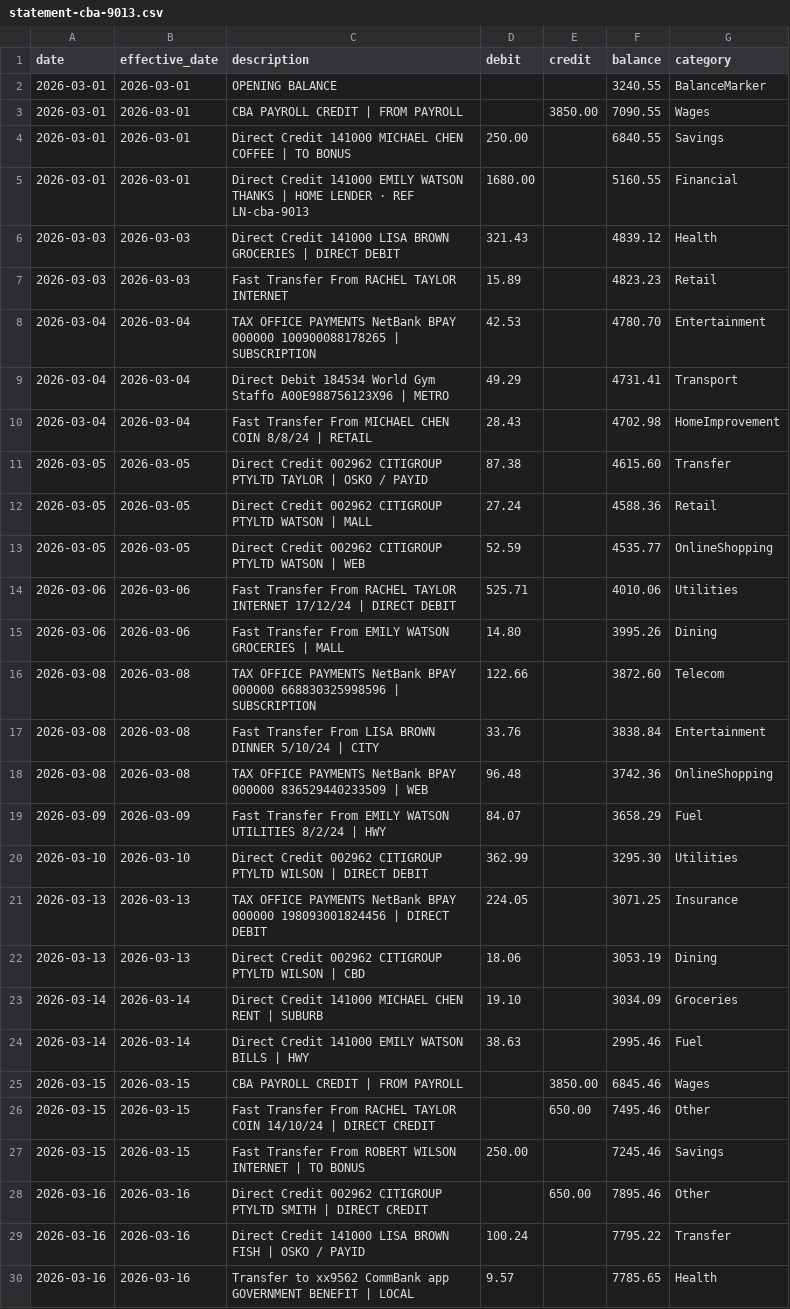
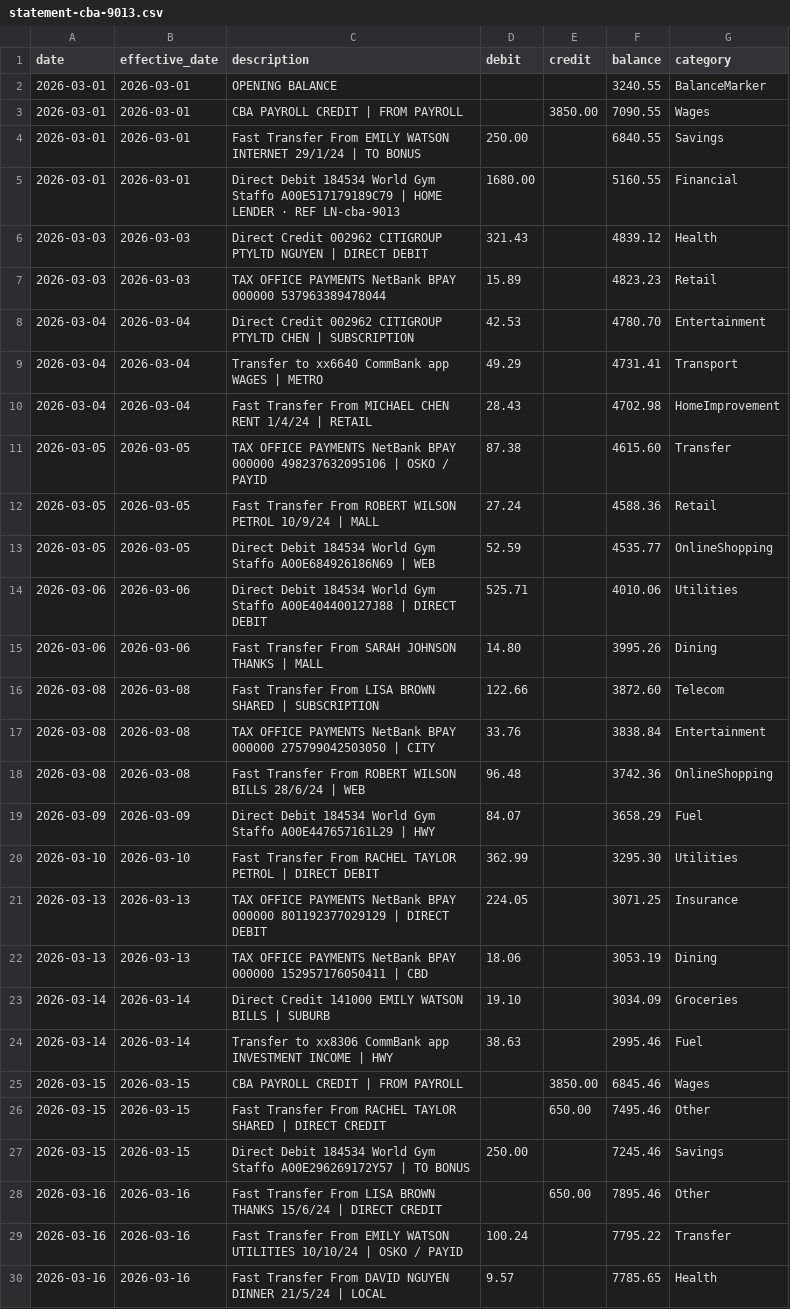
Before and after one commit to flak3dd/rork-bank-statement-editor-clone, a CSV file: web/scripts/.final-regen/statement-cba-9013.csv, drawn as a sheet; only a part is shown; the diff covers the shown part only.

```diff
--- a/web/scripts/.final-regen/statement-cba-9013.csv
+++ b/web/scripts/.final-regen/statement-cba-9013.csv
@@ -3,28 +3,28 @@ date,effective_date,description,debit,credit,balance,category
 2026-03-01,2026-03-01,CBA PAYROLL CREDIT | FROM PAYROLL,,3850.00,7090.55,Wages
-2026-03-01,2026-03-01,Direct Credit 141000 MICHAEL CHEN COFFEE | TO BONUS,250.00,,6840.55,Savings
-2026-03-01,2026-03-01,Direct Credit 141000 EMILY WATSON THANKS | HOME LENDER · REF LN-cba-9013,1680.00,,5160.55,Financial
-2026-03-03,2026-03-03,Direct Credit 141000 LISA BROWN GROCERIES | DIRECT DEBIT,321.43,,4839.12,Health
-2026-03-03,2026-03-03,Fast Transfer From RACHEL TAYLOR INTERNET,15.89,,4823.23,Retail
-2026-03-04,2026-03-04,TAX OFFICE PAYMENTS NetBank BPAY 000000 100900088178265 | SUBSCRIPTION,42.53,,4780.70,Entertainment
-2026-03-04,2026-03-04,Direct Debit 184534 World Gym Staffo A00E988756123X96 | METRO,49.29,,4731.41,Transport
-2026-03-04,2026-03-04,Fast Transfer From MICHAEL CHEN COIN 8/8/24 | RETAIL,28.43,,4702.98,HomeImprovement
-2026-03-05,2026-03-05,Direct Credit 002962 CITIGROUP PTYLTD TAYLOR | OSKO / PAYID,87.38,,4615.60,Transfer
-2026-03-05,2026-03-05,Direct Credit 002962 CITIGROUP PTYLTD WATSON | MALL,27.24,,4588.36,Retail
-2026-03-05,2026-03-05,Direct Credit 002962 CITIGROUP PTYLTD WATSON | WEB,52.59,,4535.77,OnlineShopping
-2026-03-06,2026-03-06,Fast Transfer From RACHEL TAYLOR INTERNET 17/12/24 | DIRECT DEBIT,525.71,,4010.06,Utilities
-2026-03-06,2026-03-06,Fast Transfer From EMILY WATSON GROCERIES | MALL,14.80,,3995.26,Dining
-2026-03-08,2026-03-08,TAX OFFICE PAYMENTS NetBank BPAY 000000 668830325998596 | SUBSCRIPTION,122.66,,3872.60,Telecom
-2026-03-08,2026-03-08,Fast Transfer From LISA BROWN DINNER 5/10/24 | CITY,33.76,,3838.84,Entertainment
-2026-03-08,2026-03-08,TAX OFFICE PAYMENTS NetBank BPAY 000000 836529440233509 | WEB,96.48,,3742.36,OnlineShopping
-2026-03-09,2026-03-09,Fast Transfer From EMILY WATSON UTILITIES 8/2/24 | HWY,84.07,,3658.29,Fuel
-2026-03-10,2026-03-10,Direct Credit 002962 CITIGROUP PTYLTD WILSON | DIRECT DEBIT,362.99,,3295.30,Utilities
-2026-03-13,2026-03-13,TAX OFFICE PAYMENTS NetBank BPAY 000000 198093001824456 | DIRECT DEBIT,224.05,,3071.25,Insurance
-2026-03-13,2026-03-13,Direct Credit 002962 CITIGROUP PTYLTD WILSON | CBD,18.06,,3053.19,Dining
-2026-03-14,2026-03-14,Direct Credit 141000 MICHAEL CHEN RENT | SUBURB,19.10,,3034.09,Groceries
-2026-03-14,2026-03-14,Direct Credit 141000 EMILY WATSON BILLS | HWY,38.63,,2995.46,Fuel
+2026-03-01,2026-03-01,Fast Transfer From EMILY WATSON INTERNET 29/1/24 | TO BONUS,250.00,,6840.55,Savings
+2026-03-01,2026-03-01,Direct Debit 184534 World Gym Staffo A00E517179189C79 | HOME LENDER · REF LN-cba-9013,1680.00,,5160.55,Financial
+2026-03-03,2026-03-03,Direct Credit 002962 CITIGROUP PTYLTD NGUYEN | DIRECT DEBIT,321.43,,4839.12,Health
+2026-03-03,2026-03-03,TAX OFFICE PAYMENTS NetBank BPAY 000000 537963389478044,15.89,,4823.23,Retail
+2026-03-04,2026-03-04,Direct Credit 002962 CITIGROUP PTYLTD CHEN | SUBSCRIPTION,42.53,,4780.70,Entertainment
+2026-03-04,2026-03-04,Transfer to xx6640 CommBank app WAGES | METRO,49.29,,4731.41,Transport
+2026-03-04,2026-03-04,Fast Transfer From MICHAEL CHEN RENT 1/4/24 | RETAIL,28.43,,4702.98,HomeImprovement
+2026-03-05,2026-03-05,TAX OFFICE PAYMENTS NetBank BPAY 000000 498237632095106 | OSKO / PAYID,87.38,,4615.60,Transfer
+2026-03-05,2026-03-05,Fast Transfer From ROBERT WILSON PETROL 10/9/24 | MALL,27.24,,4588.36,Retail
+2026-03-05,2026-03-05,Direct Debit 184534 World Gym Staffo A00E684926186N69 | WEB,52.59,,4535.77,OnlineShopping
+2026-03-06,2026-03-06,Direct Debit 184534 World Gym Staffo A00E404400127J88 | DIRECT DEBIT,525.71,,4010.06,Utilities
+2026-03-06,2026-03-06,Fast Transfer From SARAH JOHNSON THANKS | MALL,14.80,,3995.26,Dining
+2026-03-08,2026-03-08,Fast Transfer From LISA BROWN SHARED | SUBSCRIPTION,122.66,,3872.60,Telecom
+2026-03-08,2026-03-08,TAX OFFICE PAYMENTS NetBank BPAY 000000 275799042503050 | CITY,33.76,,3838.84,Entertainment
+2026-03-08,2026-03-08,Fast Transfer From ROBERT WILSON BILLS 28/6/24 | WEB,96.48,,3742.36,OnlineShopping
+2026-03-09,2026-03-09,Direct Debit 184534 World Gym Staffo A00E447657161L29 | HWY,84.07,,3658.29,Fuel
+2026-03-10,2026-03-10,Fast Transfer From RACHEL TAYLOR PETROL | DIRECT DEBIT,362.99,,3295.30,Utilities
+2026-03-13,2026-03-13,TAX OFFICE PAYMENTS NetBank BPAY 000000 801192377029129 | DIRECT DEBIT,224.05,,3071.25,Insurance
+2026-03-13,2026-03-13,TAX OFFICE PAYMENTS NetBank BPAY 000000 152957176050411 | CBD,18.06,,3053.19,Dining
+2026-03-14,2026-03-14,Direct Credit 141000 EMILY WATSON BILLS | SUBURB,19.10,,3034.09,Groceries
+2026-03-14,2026-03-14,Transfer to xx8306 CommBank app INVESTMENT INCOME | HWY,38.63,,2995.46,Fuel
 2026-03-15,2026-03-15,CBA PAYROLL CREDIT | FROM PAYROLL,,3850.00,6845.46,Wages
-2026-03-15,2026-03-15,Fast Transfer From RACHEL TAYLOR COIN 14/10/24 | DIRECT CREDIT,,650.00,7495.46,Other
-2026-03-15,2026-03-15,Fast Transfer From ROBERT WILSON INTERNET | TO BONUS,250.00,,7245.46,Savings
-2026-03-16,2026-03-16,Direct Credit 002962 CITIGROUP PTYLTD SMITH | DIRECT CREDIT,,650.00,7895.46,Other
-2026-03-16,2026-03-16,Direct Credit 141000 LISA BROWN FISH | OSKO / PAYID,100.24,,7795.22,Transfer
-2026-03-16,2026-03-16,Transfer to xx9562 CommBank app GOVERNMENT BENEFIT | LOCAL,9.57,,7785.65,Health
+2026-03-15,2026-03-15,Fast Transfer From RACHEL TAYLOR SHARED | DIRECT CREDIT,,650.00,7495.46,Other
+2026-03-15,2026-03-15,Direct Debit 184534 World Gym Staffo A00E296269172Y57 | TO BONUS,250.00,,7245.46,Savings
+2026-03-16,2026-03-16,Fast Transfer From LISA BROWN THANKS 15/6/24 | DIRECT CREDIT,,650.00,7895.46,Other
+2026-03-16,2026-03-16,Fast Transfer From EMILY WATSON UTILITIES 10/10/24 | OSKO / PAYID,100.24,,7795.22,Transfer
+2026-03-16,2026-03-16,Fast Transfer From DAVID NGUYEN DINNER 21/5/24 | LOCAL,9.57,,7785.65,Health
```
Also changed, not shown: 23 edited cells elsewhere in this file, web/scripts/.final-regen/statement-anz-9000.csv, web/scripts/.final-regen/statement-macquarie-9078.csv, 57 other files.
